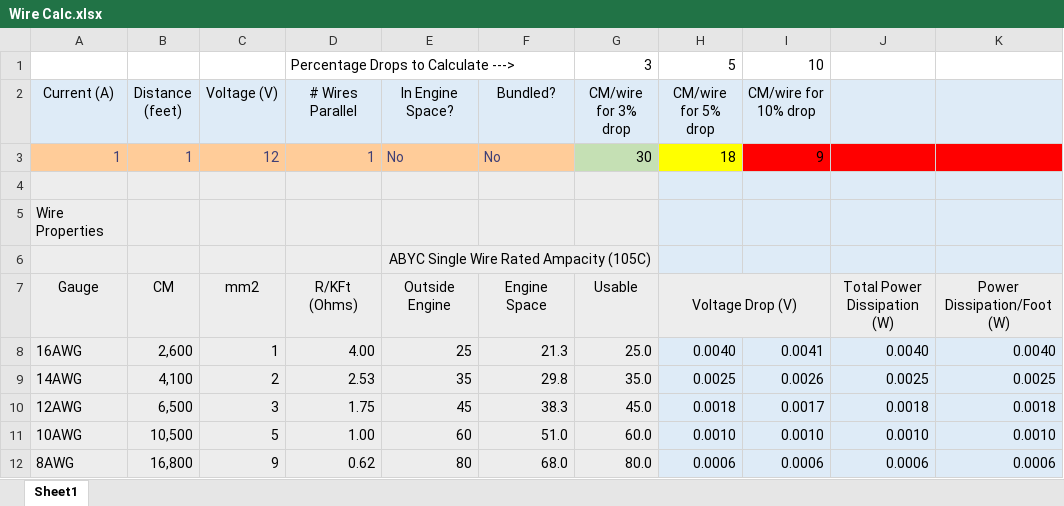
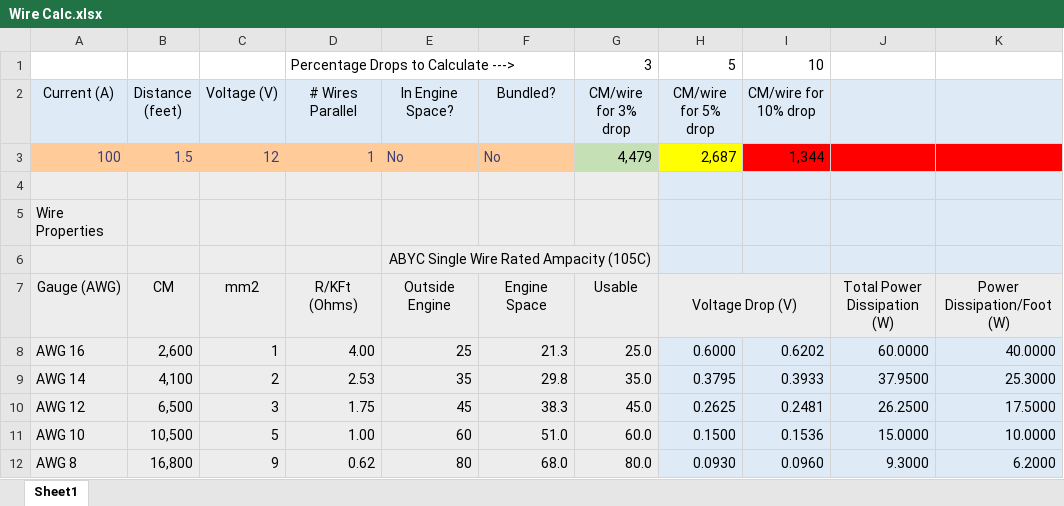
Before and after one commit to chrismcca/wirecalc, an Excel workbook: Wire Calc.xlsx, sheet Sheet1, drawn as a sheet; only a part is shown; values as stored, in another font and other column widths than the file's, no borders; conditional formats not drawn; removed rows and columns are numbered as before the commit, all else as after; the diff covers the shown part only; the diff names each change by its address in the sheet, - before the commit and + after, or states it on an @@ line.

Commit message:
Allow path calculation
Adds a feature to allow calculating losses on wire paths with multiple, different, wirs

```diff
--- a/Wire Calc.xlsx (sheet Sheet1)
+++ b/Wire Calc.xlsx (sheet Sheet1)
-row 3: 1 | 1 | 12 | 1 | No | No | 30 | 18 | 9
+row 3: 100 | 1.5 | 12 | 1 | No | No | 4,479 | 2,687 | 1,344
-A7 (Current (A)): Gauge
+A7 (Current (A)): Gauge (AWG)
-A8 (Current (A)): 16AWG
+A8 (Current (A)): AWG 16
-H8 (CM/wire for 5% drop): 0.0040
+H8 (CM/wire for 5% drop): 0.6000
-I8 (CM/wire for 10% drop): 0.0041
+I8 (CM/wire for 10% drop): 0.6202
-J8: 0.0040
+J8: 60.0000
-K8: 0.0040
+K8: 40.0000
-A9 (Current (A)): 14AWG
+A9 (Current (A)): AWG 14
-H9 (CM/wire for 5% drop): 0.0025
+H9 (CM/wire for 5% drop): 0.3795
-I9 (CM/wire for 10% drop): 0.0026
+I9 (CM/wire for 10% drop): 0.3933
-J9: 0.0025
+J9: 37.9500
-K9: 0.0025
+K9: 25.3000
-A10 (Current (A)): 12AWG
+A10 (Current (A)): AWG 12
-H10 (CM/wire for 5% drop): 0.0018
+H10 (CM/wire for 5% drop): 0.2625
-I10 (CM/wire for 10% drop): 0.0017
+I10 (CM/wire for 10% drop): 0.2481
-J10: 0.0018
+J10: 26.2500
-K10: 0.0018
+K10: 17.5000
-A11 (Current (A)): 10AWG
+A11 (Current (A)): AWG 10
-H11 (CM/wire for 5% drop): 0.0010
+H11 (CM/wire for 5% drop): 0.1500
-I11 (CM/wire for 10% drop): 0.0010
+I11 (CM/wire for 10% drop): 0.1536
-J11: 0.0010
+J11: 15.0000
-K11: 0.0010
+K11: 10.0000
-A12 (Current (A)): 8AWG
+A12 (Current (A)): AWG 8
-H12 (CM/wire for 5% drop): 0.0006
+H12 (CM/wire for 5% drop): 0.0930
-I12 (CM/wire for 10% drop): 0.0006
+I12 (CM/wire for 10% drop): 0.0960
-J12: 0.0006
+J12: 9.3000
-K12: 0.0006
+K12: 6.2000
```
Also changed, not shown: 17 added rows and 40 edited cells elsewhere in this sheet.
